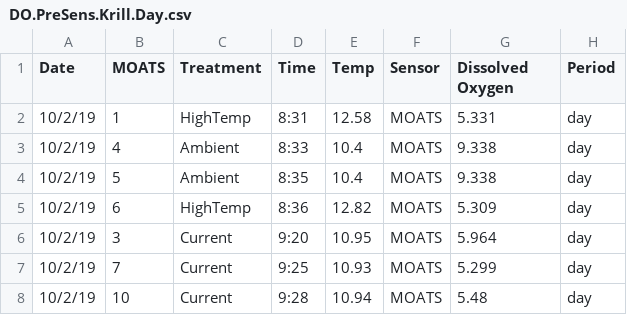
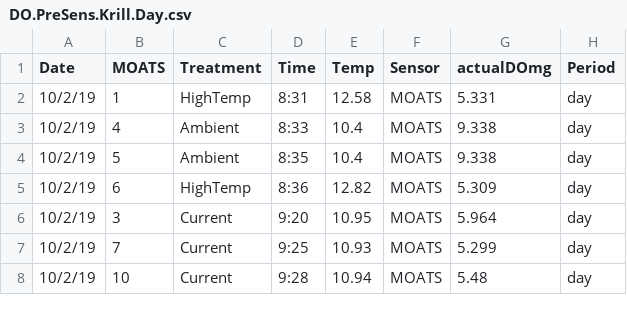
Before and after one commit to KROVINSKI/NWFSC.MUK_KRL_SMR2019_waterchemistry, a CSV file: DO.PreSens.Krill.Day.csv, drawn as a sheet; only a part is shown.

```diff
--- a/DO.PreSens.Krill.Day.csv
+++ b/DO.PreSens.Krill.Day.csv
@@ -1,2 +1,2 @@
-Date,MOATS,Treatment,Time,Temp,Sensor,Dissolved Oxygen,Period
+Date,MOATS,Treatment,Time,Temp,Sensor,actualDOmg,Period
 10/2/19,1,HighTemp,8:31,12.58,MOATS,5.331,day
```
Also changed, not shown: DO.PreSens.Krill.Night.csv.
